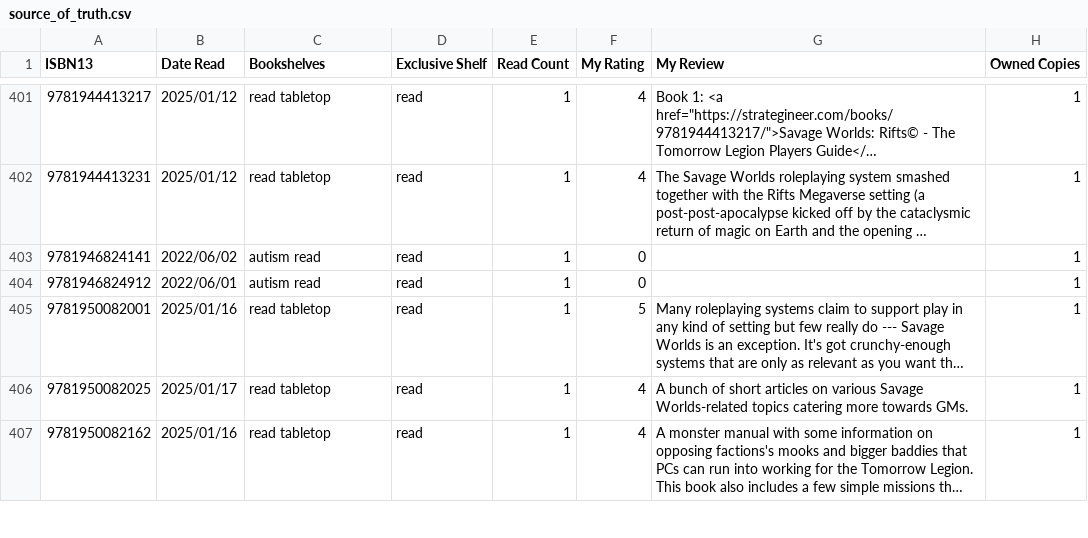
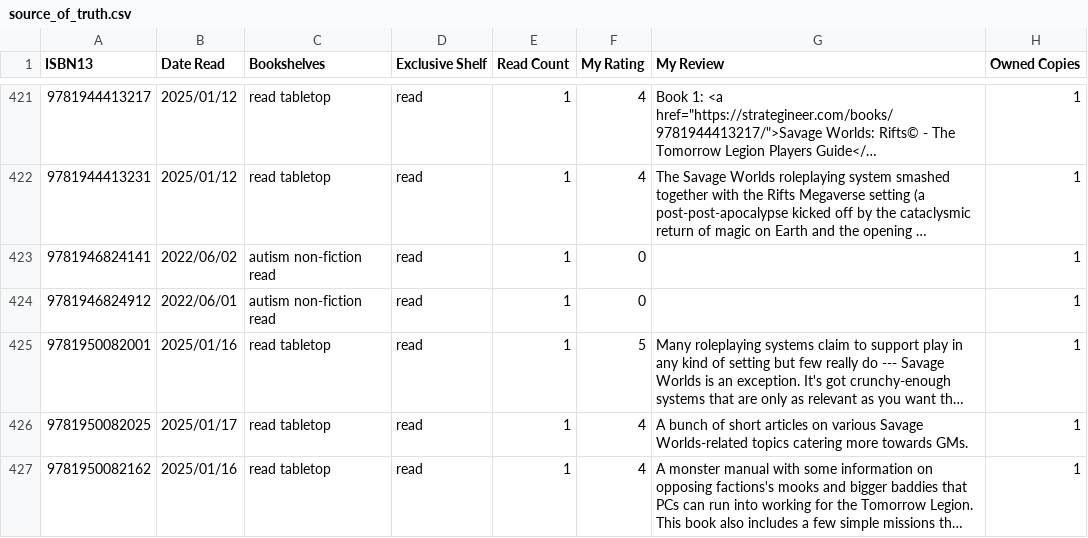
Before and after one commit to strategineer/personal-website, a CSV file: csv/source_of_truth.csv, drawn as a sheet; only a part is shown, gaps mark what is left out; long unchanged cells end in …; addresses are those after the commit; the diff covers the shown part only; the diff names each change by its address in the sheet, - before the commit and + after, or states it on an @@ line.

```diff
--- a/csv/source_of_truth.csv
+++ b/csv/source_of_truth.csv
-C423:C424 (Bookshelves): autism read
+C423:C424 (Bookshelves): autism non-fiction read
```
Also changed, not shown: 21 added rows and 39 edited cells elsewhere in this file, 2 other files.
